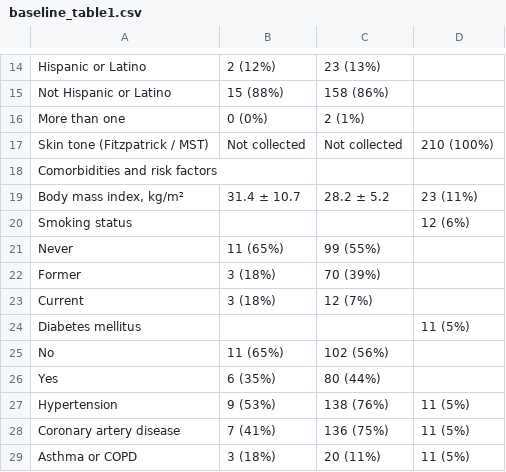
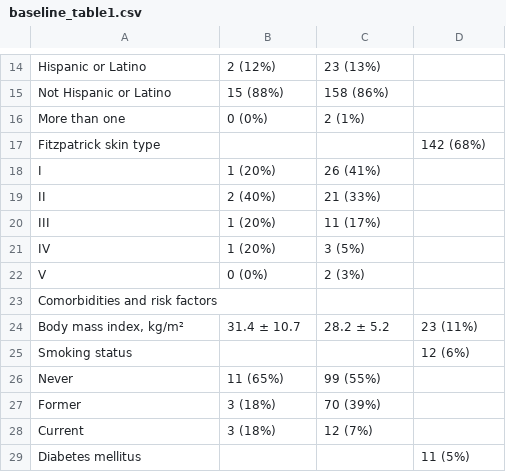
Before and after one commit to ZainJaffar06/SSIpaper1, a CSV file: results/collaboration/baseline_table1.csv, drawn as a sheet; only a part is shown, gaps mark what is left out; the shorter side is filled out with more unchanged rows; removed rows and columns are numbered as before the commit, all else as after; the diff names each change by its address in the sheet, - before the commit and + after, or states it on an @@ line.

Commit message:
Correct Fitzpatrick availability: 68/210 scored, replacing the not-collected claim

```diff
--- a/results/collaboration/baseline_table1.csv
+++ b/results/collaboration/baseline_table1.csv
-row 17: Skin tone (Fitzpatrick / MST) | Not collected | Not collected | 210 (100%)
+row 17: Fitzpatrick skin type |  |  | 142 (68%)
+row 18: I | 1 (20%) | 26 (41%)
+row 19: II | 2 (40%) | 21 (33%)
+row 20: III | 1 (20%) | 11 (17%)
+row 21: IV | 1 (20%) | 3 (5%)
+row 22: V | 0 (0%) | 2 (3%)
```
Also changed, not shown: 2 other files.
